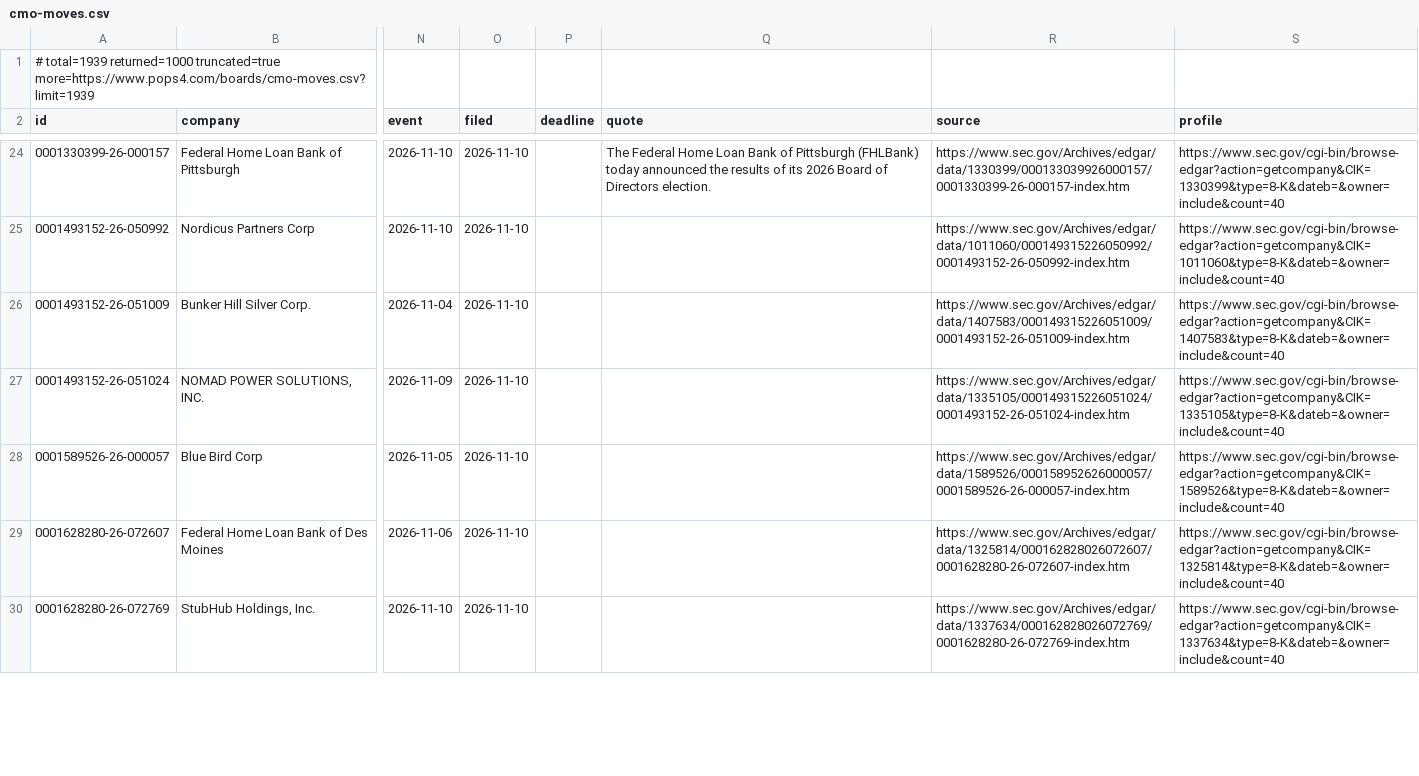
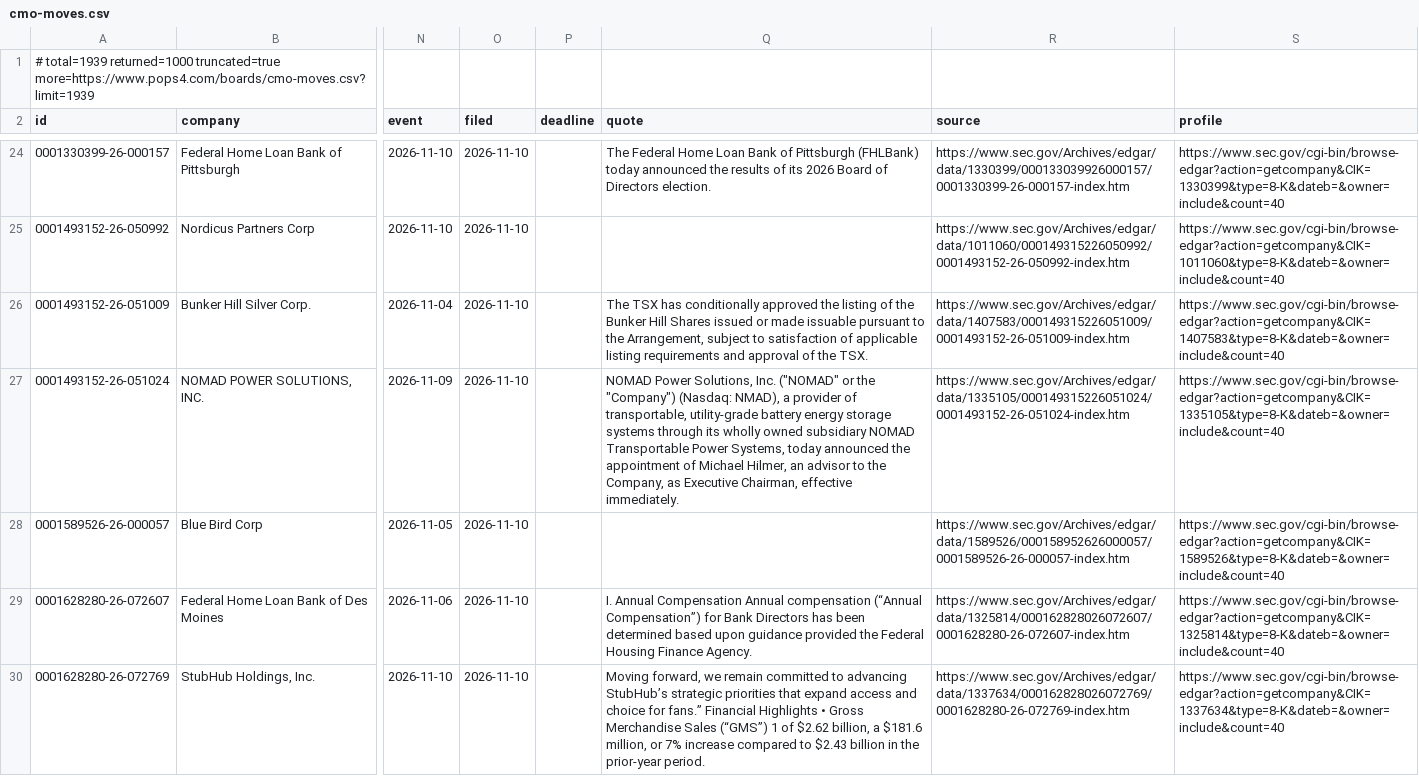
Before and after one commit to HuangGoodmanAgency/filing-boards, a CSV file: data/cmo-moves.csv, drawn as a sheet; only a part is shown, gaps mark what is left out; the diff covers the shown part only; the diff names each change by its address in the sheet, - before the commit and + after, or states it on an @@ line.

```diff
--- a/data/cmo-moves.csv
+++ b/data/cmo-moves.csv
-Q26 (quote): (empty)
+Q26 (quote): The TSX has conditionally approved the listing of the Bunker Hill Shares issued or made issuable pursuant to the Arrangement, subject to satisfaction of applicable listing requirements and approval of the TSX.
-Q27 (quote): (empty)
+Q27 (quote): NOMAD Power Solutions, Inc. ("NOMAD" or the "Company") (Nasdaq: NMAD), a provider of transportable, utility-grade battery energy storage systems through its wholly owned subsidiary NOMAD Transportable Power Systems, today announced the appointment of Michael Hilmer, an advisor to the Company, as Executive Chairman, effective immediately.
-Q29 (quote): (empty)
+Q29 (quote): I. Annual Compensation Annual compensation (“Annual Compensation”) for Bank Directors has been determined based upon guidance provided the Federal Housing Finance Agency.
-Q30 (quote): (empty)
+Q30 (quote): Moving forward, we remain committed to advancing StubHub’s strategic priorities that expand access and choice for fans.” Financial Highlights • Gross Merchandise Sales (“GMS”) 1 of $2.62 billion, a $181.6 million, or 7% increase compared to $2.43 billion in the prior-year period.
```
Also changed, not shown: 3 edited cells elsewhere in this file, data/agentic-commerce.csv, data/forecast-ledger.csv, 20 other files.
